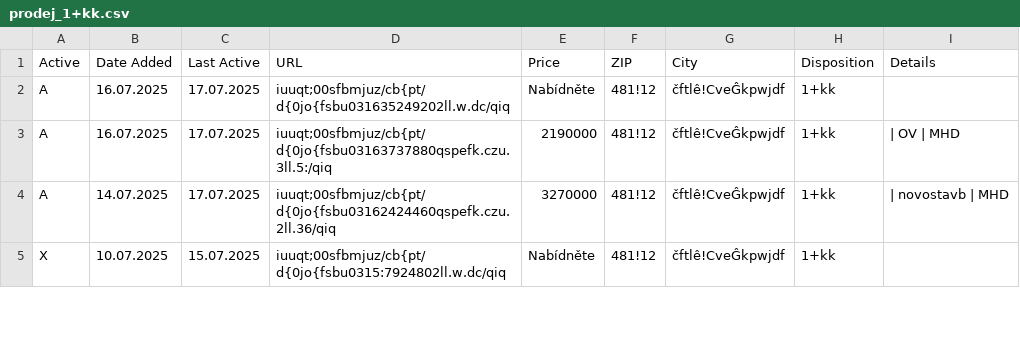
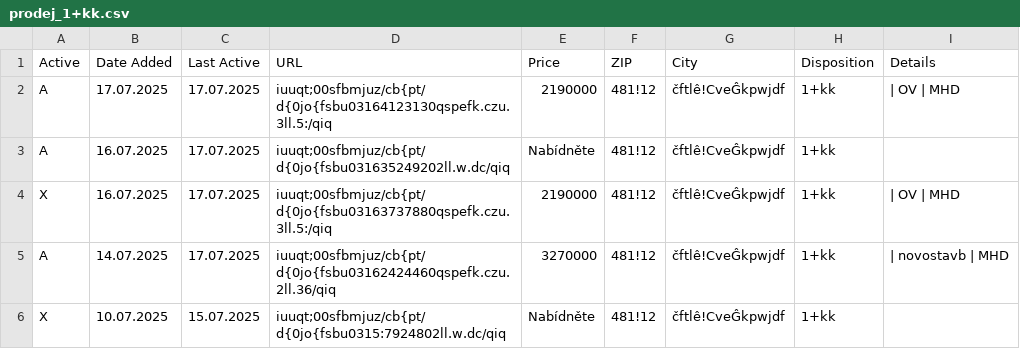
Before and after one commit to zahapat/real-watchdog, a CSV file: database/prodej_1+kk.csv, drawn as a sheet; only a part is shown.

Commit message:
[refactor]: Update database via automated action

```diff
--- a/database/prodej_1+kk.csv
+++ b/database/prodej_1+kk.csv
@@ -1,4 +1,5 @@
 Active,Date Added,Last Active,URL,Price,ZIP,City,Disposition,Details
+A,17.07.2025,17.07.2025,iuuqt;00sfbmjuz/cb{pt/d{0jo{fsbu03164123130qspefk.czu.3ll.5:/qiq,2190000,481!12,čftlê!CveĜkpwjdf,1+kk,|  OV  |  MHD
 A,16.07.2025,17.07.2025,iuuqt;00sfbmjuz/cb{pt/d{0jo{fsbu031635249202ll.w.dc/qiq,Nabídněte,481!12,čftlê!CveĜkpwjdf,1+kk,""
-A,16.07.2025,17.07.2025,iuuqt;00sfbmjuz/cb{pt/d{0jo{fsbu03163737880qspefk.czu.3ll.5:/qiq,2190000,481!12,čftlê!CveĜkpwjdf,1+kk,|  OV  |  MHD
+X,16.07.2025,17.07.2025,iuuqt;00sfbmjuz/cb{pt/d{0jo{fsbu03163737880qspefk.czu.3ll.5:/qiq,2190000,481!12,čftlê!CveĜkpwjdf,1+kk,|  OV  |  MHD
 A,14.07.2025,17.07.2025,iuuqt;00sfbmjuz/cb{pt/d{0jo{fsbu03162424460qspefk.czu.2ll.36/qiq,3270000,481!12,čftlê!CveĜkpwjdf,1+kk,|  novostavb  |  MHD
```
